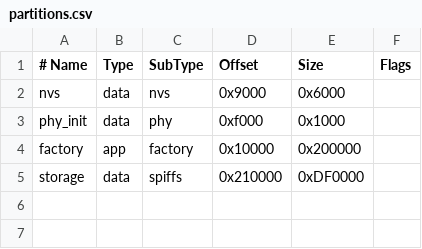
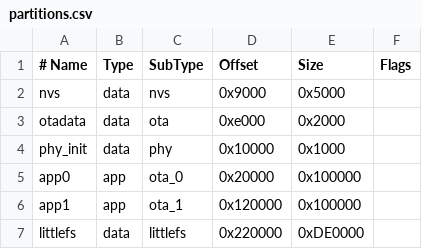
Before and after one commit to gbndfxTN/Esp-Matrix-Led, a CSV file: partitions.csv, drawn as a sheet; removed rows and columns are numbered as before the commit, all else as after; the diff names each change by its address in the sheet, - before the commit and + after, or states it on an @@ line.

Commit message:
Add LittleFS support: implement init, load, write, and delete file functions; update partition and SDK configuration

```diff
--- a/partitions.csv
+++ b/partitions.csv
-E2 (Size): 0x6000
+E2 (Size): 0x5000
+row 3: otadata | data | ota | 0xe000 | 0x2000
-D4 (Offset): 0xf000
+D4 (Offset): 0x10000
-row 4: factory | app | factory | 0x10000 | 0x200000
-row 5: storage | data | spiffs | 0x210000 | 0xDF0000
+row 5: app0 | app | ota_0 | 0x20000 | 0x100000
+row 6: app1 | app | ota_1 | 0x120000 | 0x100000
+row 7: littlefs | data | littlefs | 0x220000 | 0xDE0000
```
Also changed, not shown: 4 other files.
